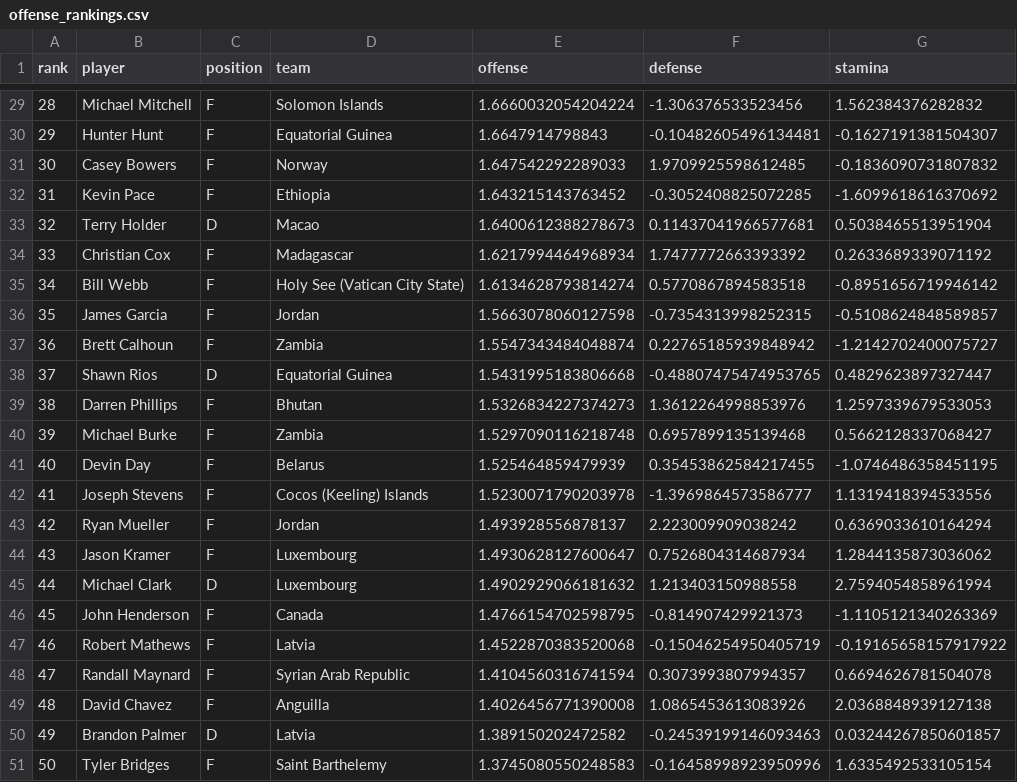
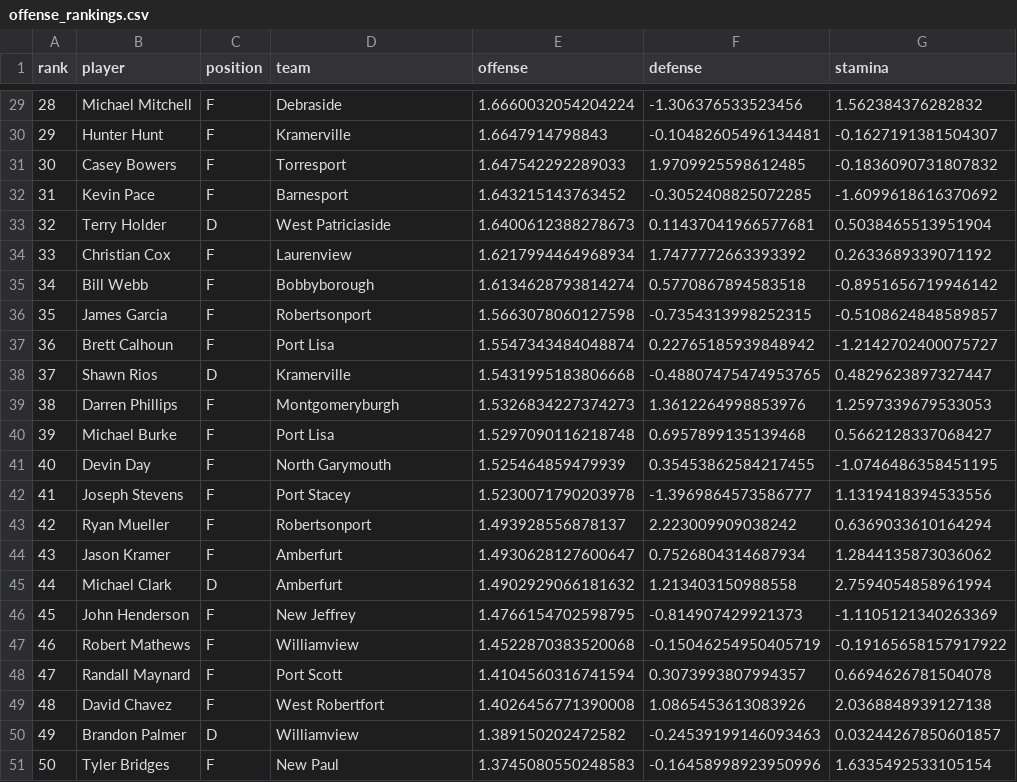
Before and after one commit to jdpipping/hsdsc2026, a CSV file: data/offense_rankings.csv, drawn as a sheet; only a part is shown, gaps mark what is left out; the diff covers the shown part only; the diff names each change by its address in the sheet, - before the commit and + after, or states it on an @@ line.

```diff
--- a/data/offense_rankings.csv
+++ b/data/offense_rankings.csv
-D29 (team): Solomon Islands
+D29 (team): Debraside
-D30 (team): Equatorial Guinea
+D30 (team): Kramerville
-D31 (team): Norway
+D31 (team): Torresport
-D32 (team): Ethiopia
+D32 (team): Barnesport
-D33 (team): Macao
+D33 (team): West Patriciaside
-D34 (team): Madagascar
+D34 (team): Laurenview
-D35 (team): Holy See (Vatican City State)
+D35 (team): Bobbyborough
-D36 (team): Jordan
+D36 (team): Robertsonport
-D37 (team): Zambia
+D37 (team): Port Lisa
-D38 (team): Equatorial Guinea
+D38 (team): Kramerville
-D39 (team): Bhutan
+D39 (team): Montgomeryburgh
-D40 (team): Zambia
+D40 (team): Port Lisa
-D41 (team): Belarus
+D41 (team): North Garymouth
-D42 (team): Cocos (Keeling) Islands
+D42 (team): Port Stacey
-D43 (team): Jordan
+D43 (team): Robertsonport
-D44:D45 (team): Luxembourg
+D44:D45 (team): Amberfurt
-D46 (team): Canada
+D46 (team): New Jeffrey
-D47 (team): Latvia
+D47 (team): Williamview
-D48 (team): Syrian Arab Republic
+D48 (team): Port Scott
-D49 (team): Anguilla
+D49 (team): West Robertfort
-D50 (team): Latvia
+D50 (team): Williamview
-D51 (team): Saint Barthelemy
+D51 (team): New Paul
```
Also changed, not shown: 27 edited cells elsewhere in this file, data/discipline_rankings.csv, data/game_results.csv, 6 other files.
